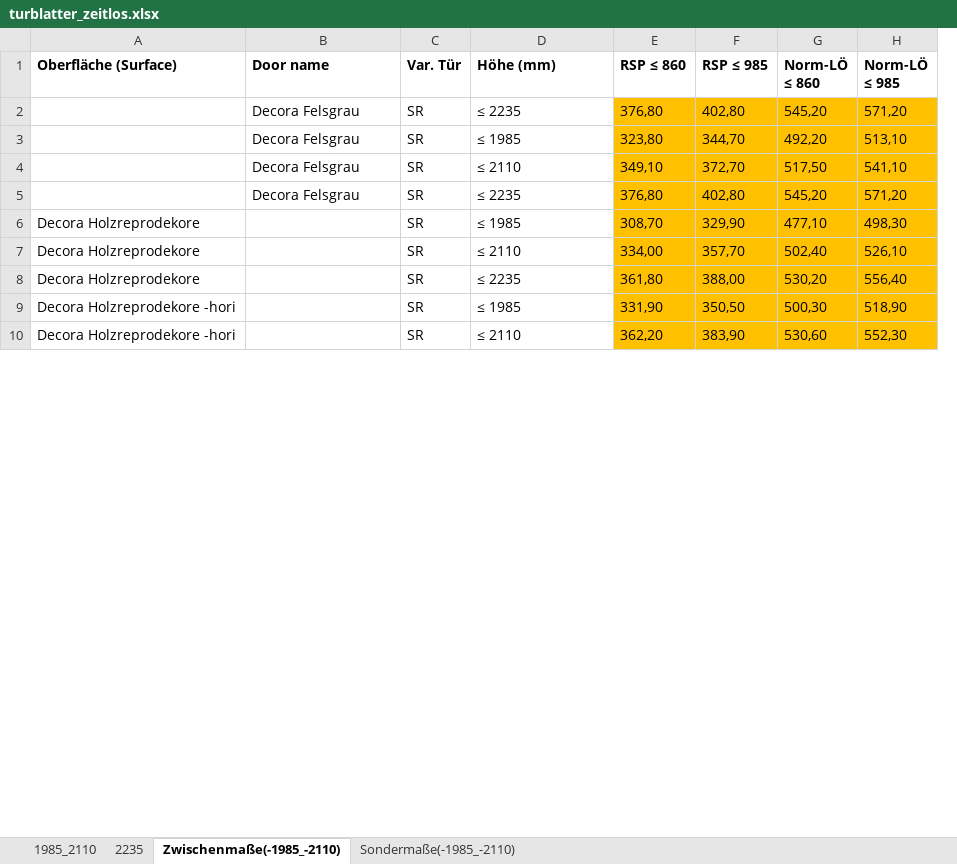
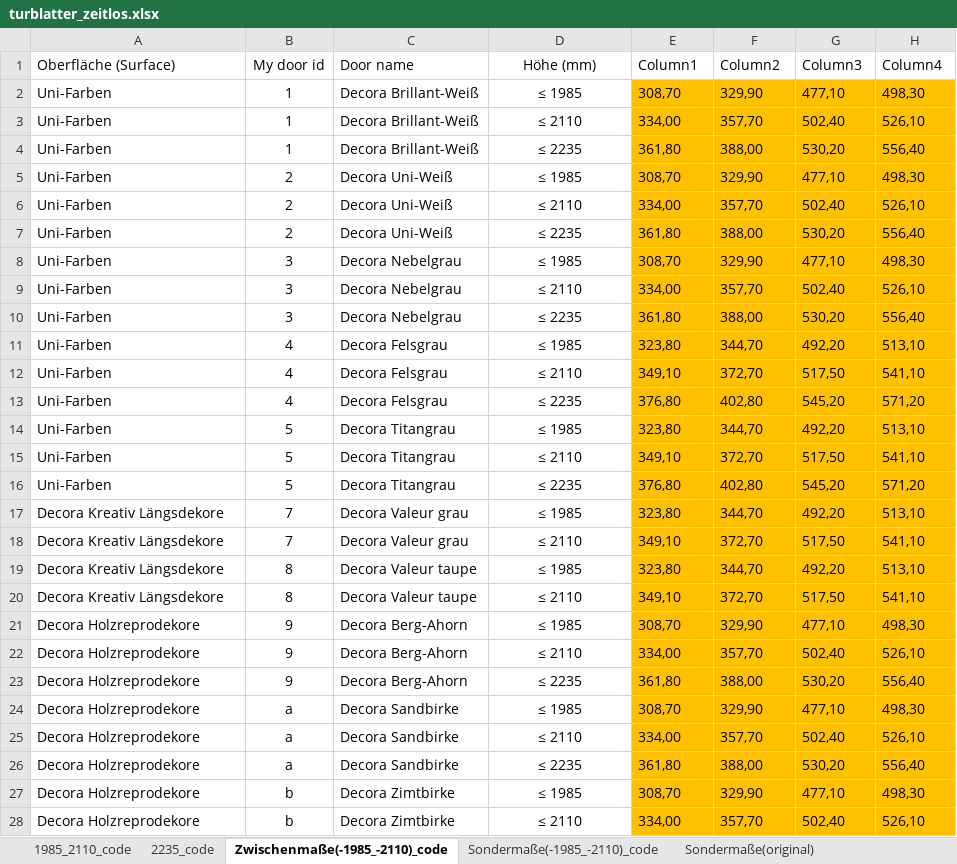
Before and after one commit to DDstar1/Herholz-Automated-Quotations-Ai, an Excel workbook: excel_inputs_files/turblatter/turblatter_zeitlos.xlsx, sheet Zwischenmaße(-1985_-2110)_code, drawn as a sheet; only a part is shown; values as stored, in another font and other column widths than the file's, no borders; table styles not drawn; removed rows and columns are numbered as before the commit, all else as after; the diff covers the shown part only; the diff names each change by its address in the sheet, - before the commit and + after, or states it on an @@ line.

```diff
--- a/excel_inputs_files/turblatter/turblatter_zeitlos.xlsx (sheet Zwischenmaße(-1985_-2110)_code)
+++ b/excel_inputs_files/turblatter/turblatter_zeitlos.xlsx (sheet Zwischenmaße(-1985_-2110)_code)
-sheet tab: 1985_2110
+sheet tab: 1985_2110_code
-sheet tab: 2235
+sheet tab: 2235_code
-sheet tab: Zwischenmaße(-1985_-2110)
+sheet tab: Zwischenmaße(-1985_-2110)_code
-sheet tab: Sondermaße(-1985_-2110)
+sheet tab: Sondermaße(-1985_-2110)_code
+sheet tab: Sondermaße(original)
+column B (My door id), rows 13-16: 4 | 5 | 5 | 5; rows 21-23: all 9
-column C (Var. Tür), rows 2-8: all SR
-A1 bold: on
+A1 bold: off
-C1 bold: on
+C1 bold: off
-D1:H1 bold: on
+D1:H1 bold: off
-D1 alignment: left
+D1 alignment: center
-E1: RSP ≤ 860
+E1: Column1
-F1: RSP ≤ 985
+F1: Column2
-G1: Norm-LÖ ≤ 860
+G1: Column3
-H1: Norm-LÖ ≤ 985
+H1: Column4
+row 2: Uni-Farben | 1 | Decora Brillant-Weiß | ≤ 1985 | 308,70 | 329,90 | 477,10 | 498,30
+row 3: Uni-Farben | 1 | Decora Brillant-Weiß | ≤ 2110 | 334,00 | 357,70 | 502,40 | 526,10
+row 4: Uni-Farben | 1 | Decora Brillant-Weiß | ≤ 2235 | 361,80 | 388,00 | 530,20 | 556,40
+row 5: Uni-Farben | 2 | Decora Uni-Weiß | ≤ 1985 | 308,70 | 329,90 | 477,10 | 498,30
+row 6: Uni-Farben | 2 | Decora Uni-Weiß | ≤ 2110 | 334,00 | 357,70 | 502,40 | 526,10
+row 7: Uni-Farben | 2 | Decora Uni-Weiß | ≤ 2235 | 361,80 | 388,00 | 530,20 | 556,40
+row 8: Uni-Farben | 3 | Decora Nebelgrau | ≤ 1985 | 308,70 | 329,90 | 477,10 | 498,30
+row 9: Uni-Farben | 3 | Decora Nebelgrau | ≤ 2110 | 334,00 | 357,70 | 502,40 | 526,10
+row 10: Uni-Farben | 3 | Decora Nebelgrau | ≤ 2235 | 361,80 | 388,00 | 530,20 | 556,40
+row 11: Uni-Farben | 4 | Decora Felsgrau | ≤ 1985 | 323,80 | 344,70 | 492,20 | 513,10
+row 12: Uni-Farben | 4 | Decora Felsgrau | ≤ 2110 | 349,10 | 372,70 | 517,50 | 541,10
-A13:A16 (Oberfläche (Surface)): (empty)
+A13:A16 (Oberfläche (Surface)): Uni-Farben
-D13:D16 alignment: left
+D13:D16 alignment: center
-C14:C16 (Door name): Decora Felsgrau
+C14:C16 (Door name): Decora Titangrau
+row 17: Decora Kreativ Längsdekore | 7 | Decora Valeur grau | ≤ 1985 | 323,80 | 344,70 | 492,20 | 513,10
+row 18: Decora Kreativ Längsdekore | 7 | Decora Valeur grau | ≤ 2110 | 349,10 | 372,70 | 517,50 | 541,10
+row 19: Decora Kreativ Längsdekore | 8 | Decora Valeur taupe | ≤ 1985 | 323,80 | 344,70 | 492,20 | 513,10
+row 20: Decora Kreativ Längsdekore | 8 | Decora Valeur taupe | ≤ 2110 | 349,10 | 372,70 | 517,50 | 541,10
-C21:C23 (Door name): (empty)
+C21:C23 (Door name): Decora Berg-Ahorn
-D21:D23 alignment: left
+D21:D23 alignment: center
-row 9: Decora Holzreprodekore -hori |  | SR | ≤ 1985 | 331,90 | 350,50 | 500,30 | 518,90
-row 10: Decora Holzreprodekore -hori |  | SR | ≤ 2110 | 362,20 | 383,90 | 530,60 | 552,30
+row 24: Decora Holzreprodekore | a | Decora Sandbirke | ≤ 1985 | 308,70 | 329,90 | 477,10 | 498,30
+row 25: Decora Holzreprodekore | a | Decora Sandbirke | ≤ 2110 | 334,00 | 357,70 | 502,40 | 526,10
+row 26: Decora Holzreprodekore | a | Decora Sandbirke | ≤ 2235 | 361,80 | 388,00 | 530,20 | 556,40
+row 27: Decora Holzreprodekore | b | Decora Zimtbirke | ≤ 1985 | 308,70 | 329,90 | 477,10 | 498,30
+row 28: Decora Holzreprodekore | b | Decora Zimtbirke | ≤ 2110 | 334,00 | 357,70 | 502,40 | 526,10
```
Also changed, not shown: 47 added rows, 7 removed rows, 4 edited cells and cell formats elsewhere in this sheet, sheet Sondermaße(-1985_-2110)_code, sheet 1985_2110_code, sheet 2235_code, other sheet tabs, 36 other files.
